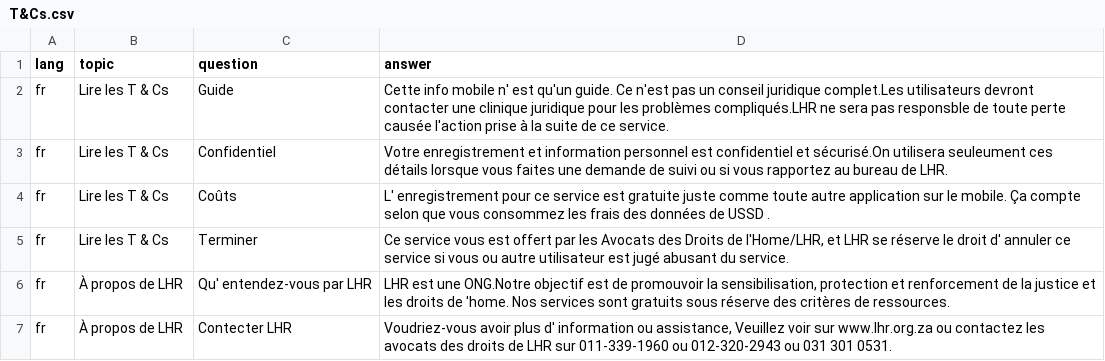
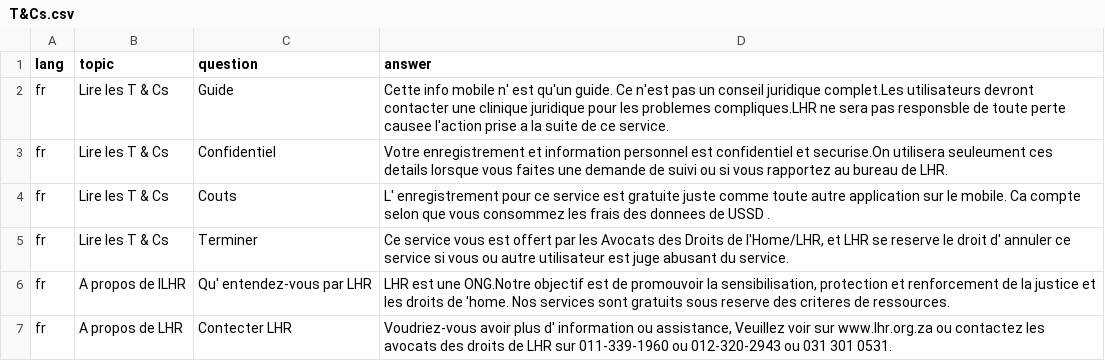
Before and after one commit to praekelt/django-refugeerights, a CSV file: faqs/french/T&Cs.csv, drawn as a sheet.

```diff
--- a/faqs/french/T&Cs.csv
+++ b/faqs/french/T&Cs.csv
@@ -1,7 +1,7 @@
 lang,topic,question,"answer"
-fr,Lire les T & Cs,Guide,"Cette info mobile n' est qu'un guide. Ce n'est pas un conseil juridique complet.Les utilisateurs devront contacter une clinique juridique pour les problèmes compliqués.LHR ne sera pas responsble  de toute perte causée l'action prise à la suite de ce service."
-fr,Lire les T & Cs,Confidentiel,"Votre enregistrement et information personnel est confidentiel et sécurisé.On utilisera seuleument ces détails lorsque vous faites une demande de suivi ou si vous rapportez au bureau de LHR."
-fr,Lire les T & Cs,Coûts,"L' enregistrement pour ce service est gratuite juste comme toute autre application sur le mobile. Ça compte selon que vous consommez les frais des données de USSD ."
-fr,Lire les T & Cs,Terminer,"Ce service vous est offert par les Avocats des Droits de l'Home/LHR, et LHR se réserve le droit d' annuler ce service si vous ou autre utilisateur est jugé abusant du service."
-fr,À propos de LHR,Qu' entendez-vous par LHR,"LHR est une ONG.Notre objectif est de promouvoir la sensibilisation, protection et renforcement de la justice et les droits de 'home. Nos services sont gratuits sous réserve des critères de ressources."
-fr,À propos de LHR,Contecter LHR,"Voudriez-vous avoir plus d' information ou assistance, Veuillez voir sur www.lhr.org.za ou contactez les avocats des droits  de LHR sur 011-339-1960 ou 012-320-2943 ou 031 301 0531."
+fr,Lire les T & Cs,Guide,"Cette info mobile n' est qu'un guide. Ce n'est pas un conseil juridique complet.Les utilisateurs devront contacter une clinique juridique pour les problemes compliques.LHR ne sera pas responsble  de toute perte causee l'action prise a la suite de ce service."
+fr,Lire les T & Cs,Confidentiel,"Votre enregistrement et information personnel est confidentiel et securise.On utilisera seuleument ces details lorsque vous faites une demande de suivi ou si vous rapportez au bureau de LHR."
+fr,Lire les T & Cs,Couts,"L' enregistrement pour ce service est gratuite juste comme toute autre application sur le mobile. Ca compte selon que vous consommez les frais des donnees de USSD ."
+fr,Lire les T & Cs,Terminer,"Ce service vous est offert par les Avocats des Droits de l'Home/LHR, et LHR se reserve le droit d' annuler ce service si vous ou autre utilisateur est juge abusant du service."
+fr,A propos de lLHR,Qu' entendez-vous par LHR,"LHR est une ONG.Notre objectif est de promouvoir la sensibilisation, protection et renforcement de la justice et les droits de 'home. Nos services sont gratuits sous reserve des criteres de ressources."
+fr,A propos de LHR,Contecter LHR,"Voudriez-vous avoir plus d' information ou assistance, Veuillez voir sur www.lhr.org.za ou contactez les avocats des droits  de LHR sur 011-339-1960 ou 012-320-2943 ou 031 301 0531."
```
Also changed, not shown: faqs/french/Step1.csv, faqs/french/Step2.csv, 1 other file.
